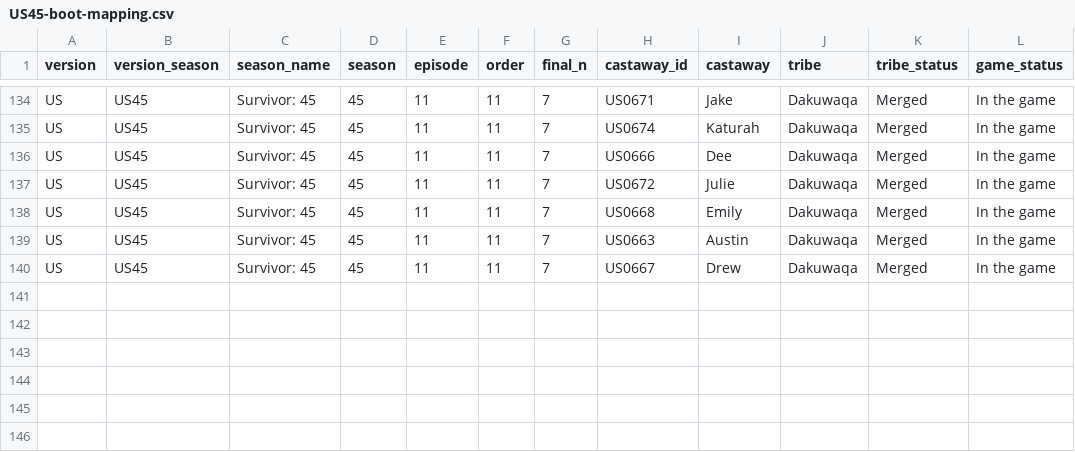
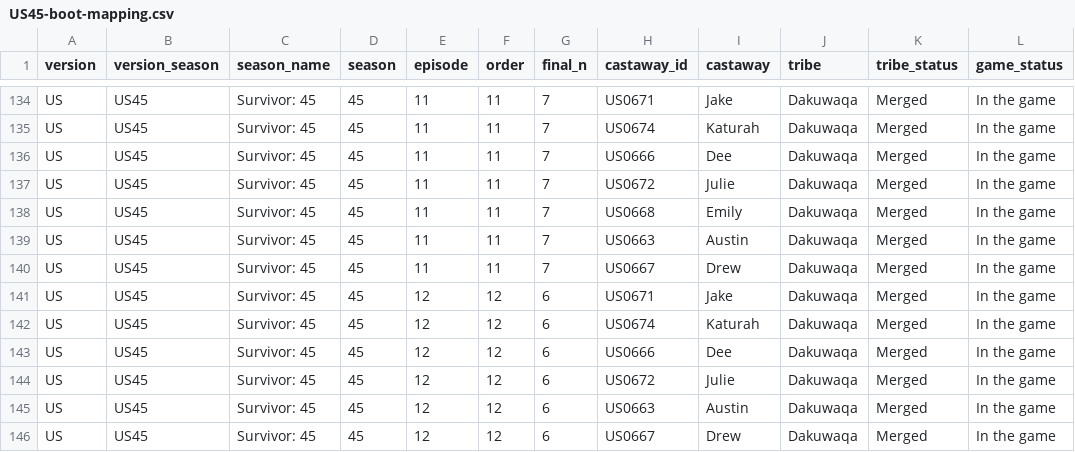
Before and after one commit to doehm/survivoR, a CSV file: dev/data/in-progress/US45-boot-mapping.csv, drawn as a sheet; only a part is shown, gaps mark what is left out; the diff names each change by its address in the sheet, - before the commit and + after, or states it on an @@ line.

```diff
--- a/dev/data/in-progress/US45-boot-mapping.csv
+++ b/dev/data/in-progress/US45-boot-mapping.csv
+row 141: US | US45 | Survivor: 45 | 45 | 12 | 12 | 6 | US0671 | Jake | Dakuwaqa | Merged | In the game
+row 142: US | US45 | Survivor: 45 | 45 | 12 | 12 | 6 | US0674 | Katurah | Dakuwaqa | Merged | In the game
+row 143: US | US45 | Survivor: 45 | 45 | 12 | 12 | 6 | US0666 | Dee | Dakuwaqa | Merged | In the game
+row 144: US | US45 | Survivor: 45 | 45 | 12 | 12 | 6 | US0672 | Julie | Dakuwaqa | Merged | In the game
+row 145: US | US45 | Survivor: 45 | 45 | 12 | 12 | 6 | US0663 | Austin | Dakuwaqa | Merged | In the game
+row 146: US | US45 | Survivor: 45 | 45 | 12 | 12 | 6 | US0667 | Drew | Dakuwaqa | Merged | In the game
```
Also changed, not shown: dev/data/in-progress/UK03-boot-mapping.csv, dev/data/in-progress/valid-selections.csv, 9 other files.
